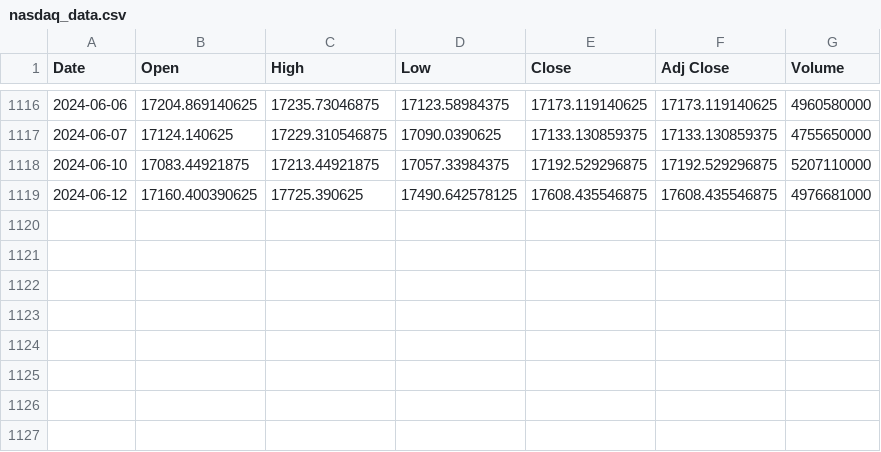
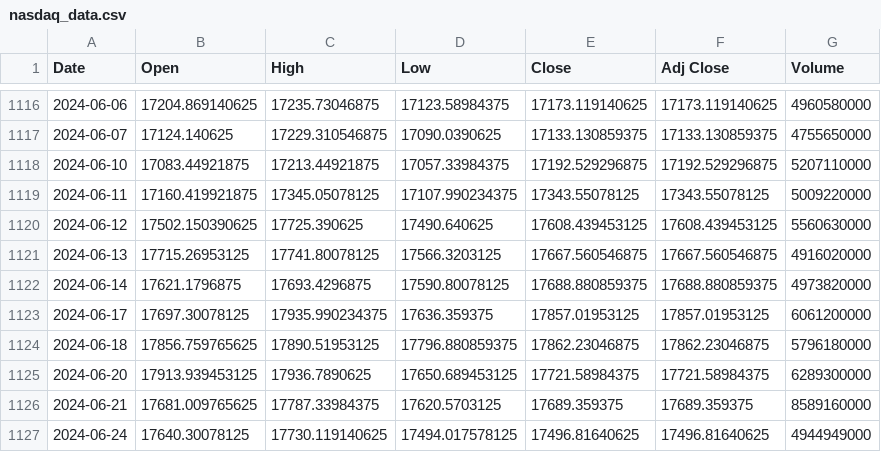
Before and after one commit to HunterPearce/PythonTradingFramework, a CSV file: data/nasdaq_data.csv, drawn as a sheet; only a part is shown, gaps mark what is left out.

```diff
--- a/data/nasdaq_data.csv
+++ b/data/nasdaq_data.csv
@@ -1118,2 +1118,10 @@ Date,Open,High,Low,Close,Adj Close,Volume
 2024-06-10,17083.44921875,17213.44921875,17057.33984375,17192.529296875,17192.529296875,5207110000
-2024-06-12,17160.400390625,17725.390625,17490.642578125,17608.435546875,17608.435546875,4976681000
+2024-06-11,17160.419921875,17345.05078125,17107.990234375,17343.55078125,17343.55078125,5009220000
+2024-06-12,17502.150390625,17725.390625,17490.640625,17608.439453125,17608.439453125,5560630000
+2024-06-13,17715.26953125,17741.80078125,17566.3203125,17667.560546875,17667.560546875,4916020000
+2024-06-14,17621.1796875,17693.4296875,17590.80078125,17688.880859375,17688.880859375,4973820000
+2024-06-17,17697.30078125,17935.990234375,17636.359375,17857.01953125,17857.01953125,6061200000
+2024-06-18,17856.759765625,17890.51953125,17796.880859375,17862.23046875,17862.23046875,5796180000
+2024-06-20,17913.939453125,17936.7890625,17650.689453125,17721.58984375,17721.58984375,6289300000
+2024-06-21,17681.009765625,17787.33984375,17620.5703125,17689.359375,17689.359375,8589160000
+2024-06-24,17640.30078125,17730.119140625,17494.017578125,17496.81640625,17496.81640625,4944949000
```
Also changed, not shown: data/aapl_data.csv, data/eur_jpy_data.csv, 15 other files.
